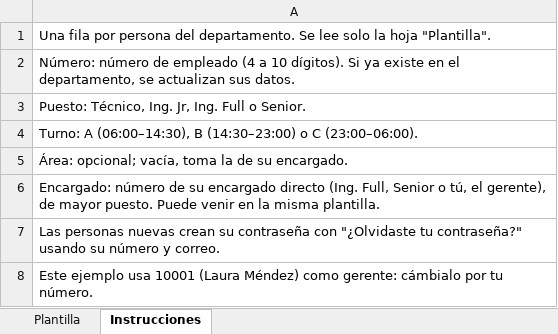
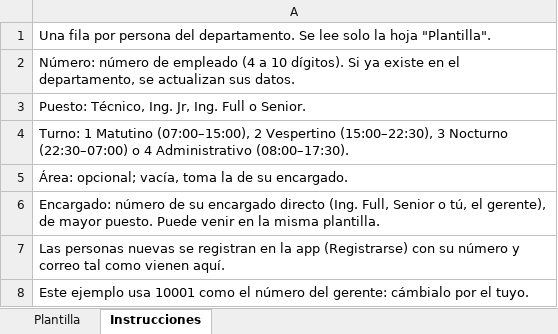
Before and after one commit to Nathael-JS/Seguimiento-de-actividades, an Excel workbook: public/plantilla-departamento.xlsx, sheet Instrucciones, drawn as a sheet; values as stored, in another font and other column widths than the file's, no borders; the diff names each change by its address in the sheet, - before the commit and + after, or states it on an @@ line.

```diff
--- a/public/plantilla-departamento.xlsx (sheet Instrucciones)
+++ b/public/plantilla-departamento.xlsx (sheet Instrucciones)
-A4: Turno: A (06:00–14:30), B (14:30–23:00) o C (23:00–06:00).
+A4: Turno: 1 Matutino (07:00–15:00), 2 Vespertino (15:00–22:30), 3 Nocturno (22:30–07:00) o 4 Administrativo (08:00–17:30).
-A7: …personas nuevas crean su contraseña con "¿Olvidaste tu contraseña?" usando su número y correo.
+A7: …personas nuevas se registran en la app (Registrarse) con su número y correo tal como vienen aquí.
-A8: …usa 10001 (Laura Méndez) como gerente: cámbialo por tu número.
+A8: …usa 10001 como el número del gerente: cámbialo por el tuyo.
```
Also changed, not shown: sheet Plantilla, 3 other files.
